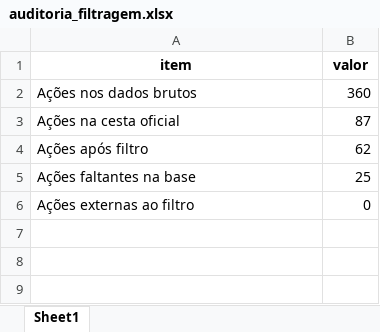
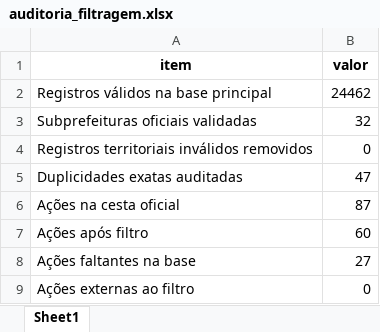
Before and after one commit to sepep-pmsp/IDRGP-2025, an Excel workbook: R Markdown/resultados/Produtos_Cesta_2026/tabelas/auditoria_filtragem.xlsx, sheet Sheet1, drawn as a sheet; values as stored, in another font and other column widths than the file's, no borders; removed rows and columns are numbered as before the commit, all else as after; the diff names each change by its address in the sheet, - before the commit and + after, or states it on an @@ line.

```diff
--- a/R Markdown/resultados/Produtos_Cesta_2026/tabelas/auditoria_filtragem.xlsx (sheet Sheet1)
+++ b/R Markdown/resultados/Produtos_Cesta_2026/tabelas/auditoria_filtragem.xlsx (sheet Sheet1)
-row 2: Ações nos dados brutos | 360
+row 2: Registros válidos na base principal | 24462
+row 3: Subprefeituras oficiais validadas | 32
+row 4: Registros territoriais inválidos removidos | 0
+row 5: Duplicidades exatas auditadas | 47
-B7 (valor): 62
+B7 (valor): 60
-B8 (valor): 25
+B8 (valor): 27
```
Also changed, not shown: R Markdown/resultados/Produtos_Cesta_2026/tabelas/Produto5_distancia_marco_5b.xlsx, R Markdown/resultados/Produtos_Cesta_2026/tabelas/auditoria_acoes_detalhada_completa.xlsx, 56 other files.
